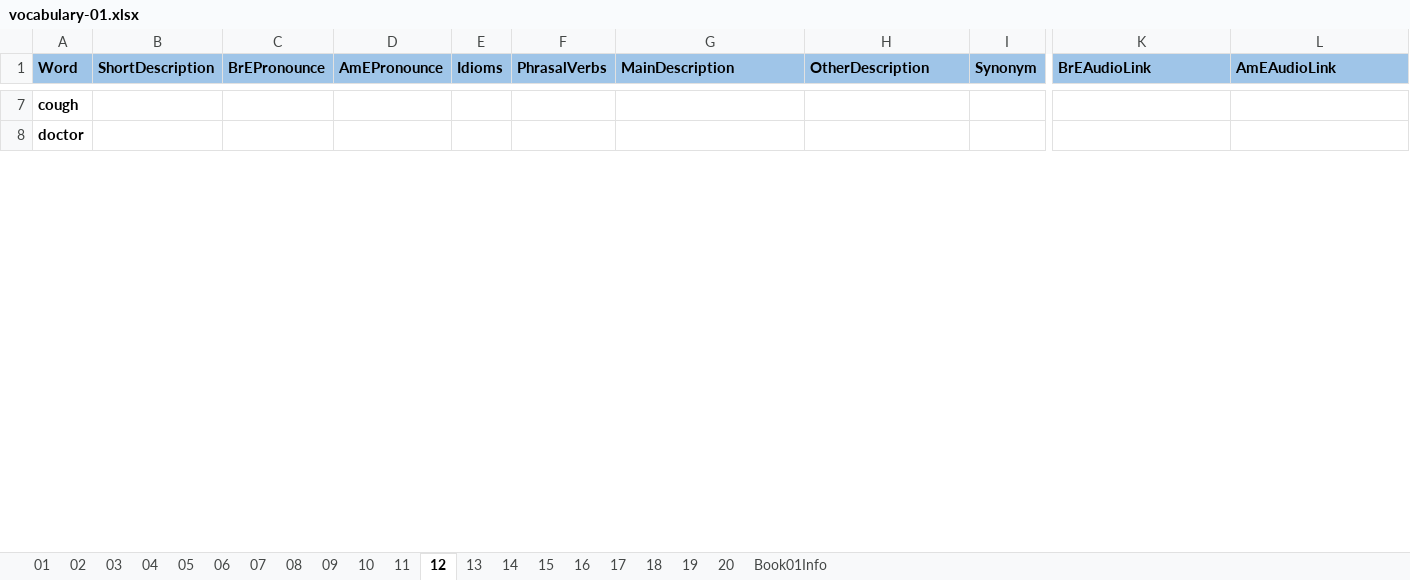
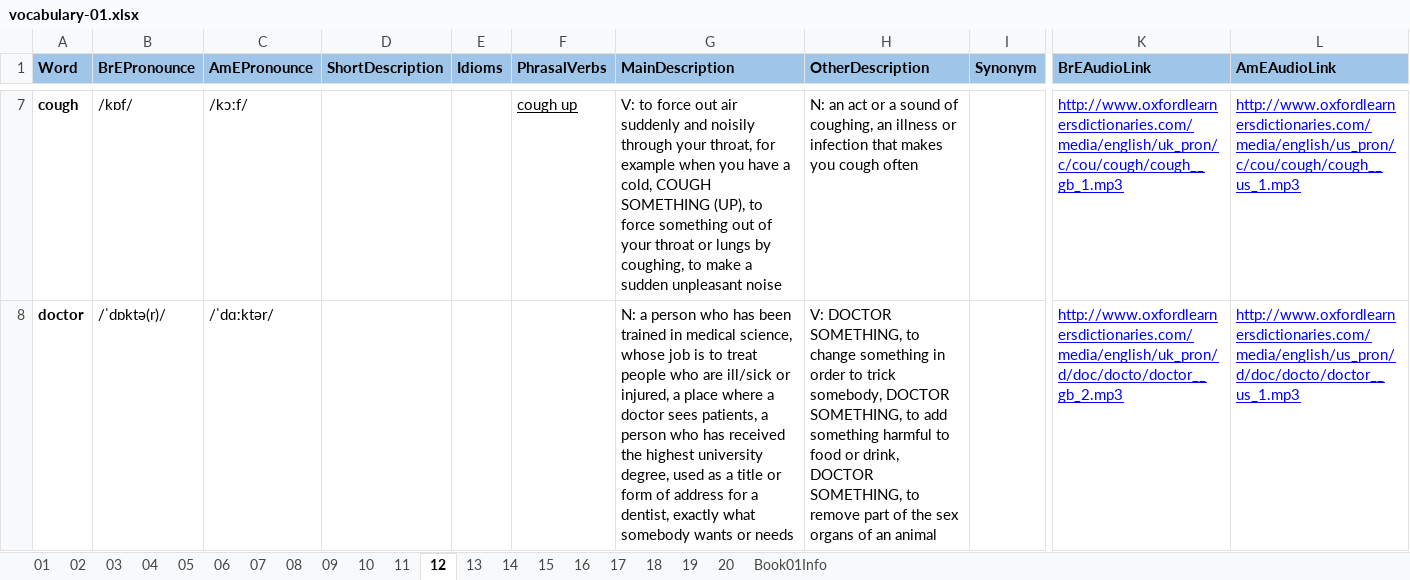
Before and after one commit to 83thanhha/DictionaryAT, an Excel workbook: _OXFORD/vocabulary-01.xlsx, sheet 12, drawn as a sheet; only a part is shown, gaps mark what is left out; values as stored, in another font and other column widths than the file's, no borders; charts and pictures and conditional formats not drawn; removed rows and columns are numbered as before the commit, all else as after; the diff covers the shown part only; the diff names each change by its address in the sheet, - before the commit and + after, or states it on an @@ line.

```diff
--- a/_OXFORD/vocabulary-01.xlsx (sheet 12)
+++ b/_OXFORD/vocabulary-01.xlsx (sheet 12)
+column B (BrEPronounce), rows 7-8: /kɒf/ | /ˈdɒktə(r)/
+column C (AmEPronounce), rows 7-8: /kɔːf/ | /ˈdɑːktər/
-column C (BrEPronounce), empty
-column D (AmEPronounce), empty
-F7 (PhrasalVerbs): (empty)
+F7 (PhrasalVerbs): cough up
-G7 (MainDescription): (empty)
+G7 (MainDescription): V: to force out air suddenly and noisily through your throat, for example when you have a cold, COUGH SOMETHING (UP), to force something out of your throat or lungs by coughing, to make a sudden unpleasant noise
-H7 (OtherDescription): (empty)
+H7 (OtherDescription): N: an act or a sound of coughing, an illness or infection that makes you cough often
-K7 (BrEAudioLink): (empty)
+K7 (BrEAudioLink): http://www.oxfordlearnersdictionaries.com/media/english/uk_pron/c/cou/cough/cough__gb_1.mp3
-L7 (AmEAudioLink): (empty)
+L7 (AmEAudioLink): http://www.oxfordlearnersdictionaries.com/media/english/us_pron/c/cou/cough/cough__us_1.mp3
-G8 (MainDescription): (empty)
+G8 (MainDescription): N: a person who has been trained in medical science, whose job is to treat people who are ill/sick or injured, a place where a doctor sees patients, a person who has received the highest university degree, used as a title or form of address for a dentist, exactly what somebody wants or needs
-H8 (OtherDescription): (empty)
+H8 (OtherDescription): V: DOCTOR SOMETHING, to change something in order to trick somebody, DOCTOR SOMETHING, to add something harmful to food or drink, DOCTOR SOMETHING, to remove part of the sex organs of an animal
-K8 (BrEAudioLink): (empty)
+K8 (BrEAudioLink): http://www.oxfordlearnersdictionaries.com/media/english/uk_pron/d/doc/docto/doctor__gb_2.mp3
-L8 (AmEAudioLink): (empty)
+L8 (AmEAudioLink): http://www.oxfordlearnersdictionaries.com/media/english/us_pron/d/doc/docto/doctor__us_1.mp3
```
Also changed, not shown: 100 edited cells elsewhere in this sheet, sheet 11, sheet 13, sheet 09, sheet 07, sheet 10, sheet 08, 2 more sheets, 1 other file.
